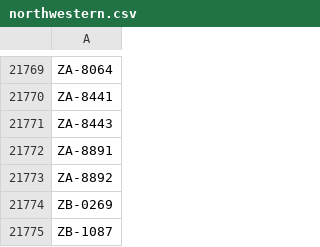
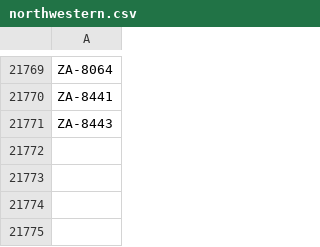
Before and after one commit to ICTASL/erl-perfomance-scripts, a CSV file: Data/northwestern.csv, drawn as a sheet; only a part is shown, gaps mark what is left out; the diff names each change by its address in the sheet, - before the commit and + after, or states it on an @@ line.

Commit message:
Update northwestern.csv

```diff
--- a/Data/northwestern.csv
+++ b/Data/northwestern.csv
-row 21772: ZA-8891
-row 21773: ZA-8892
-row 21774: ZB-0269
-row 21775: ZB-1087
```
